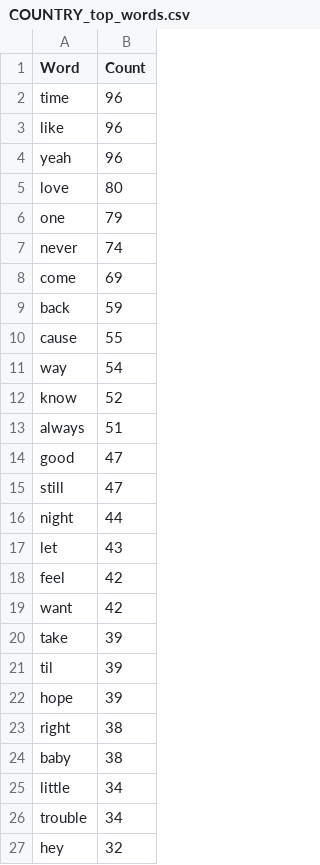
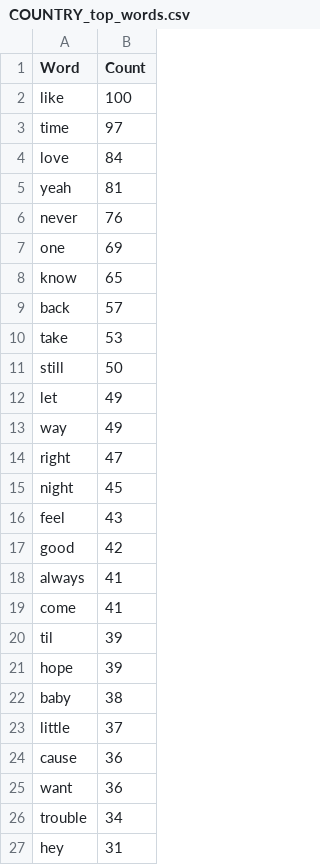
Before and after one commit to laufrankb/MiamiFintechProject2, a CSV file: all_genres/COUNTRY_top_words.csv, drawn as a sheet; only a part is shown; the diff covers the shown part only.

Commit message:
generated mp4 lyrics for country

```diff
--- a/all_genres/COUNTRY_top_words.csv
+++ b/all_genres/COUNTRY_top_words.csv
@@ -1,27 +1,27 @@
 Word,Count
-time,96
-like,96
-yeah,96
-love,80
-one,79
-never,74
-come,69
-back,59
-cause,55
-way,54
-know,52
-always,51
-good,47
-still,47
-night,44
-let,43
-feel,42
-want,42
-take,39
+like,100
+time,97
+love,84
+yeah,81
+never,76
+one,69
+know,65
+back,57
+take,53
+still,50
+let,49
+way,49
+right,47
+night,45
+feel,43
+good,42
+always,41
+come,41
 til,39
 hope,39
-right,38
 baby,38
-little,34
+little,37
+cause,36
+want,36
 trouble,34
-hey,32
+hey,31
```
Also changed, not shown: 15 added rows, 15 removed rows and 5 edited cells elsewhere in this file, 9 other files.
